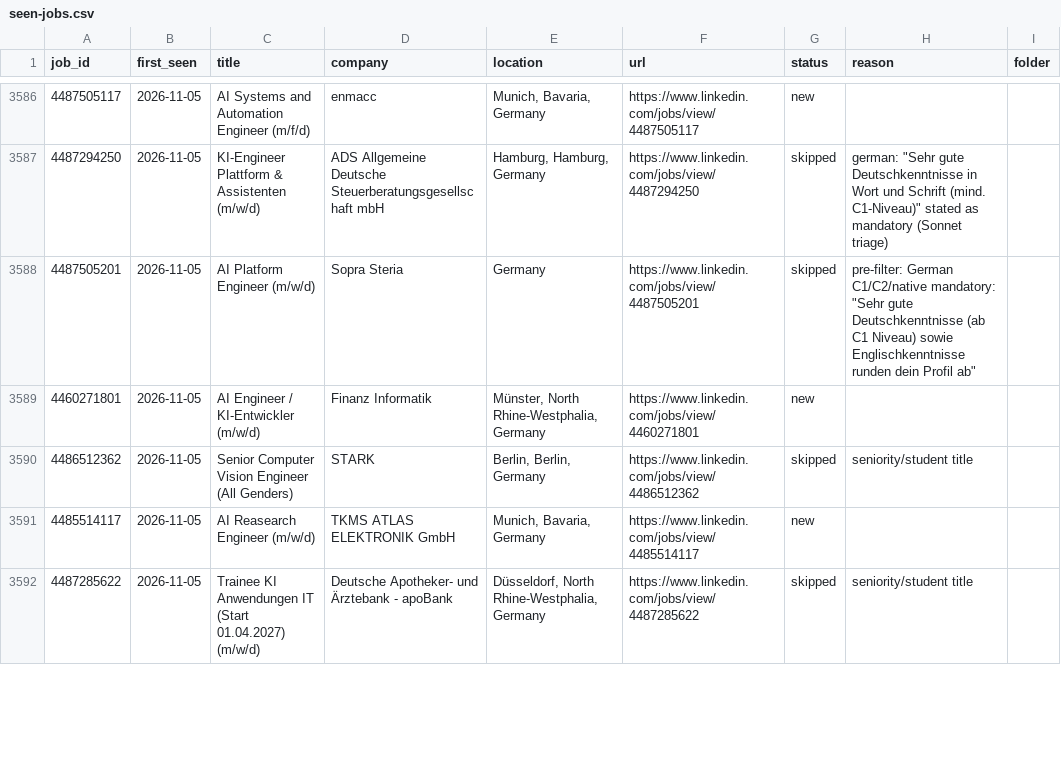
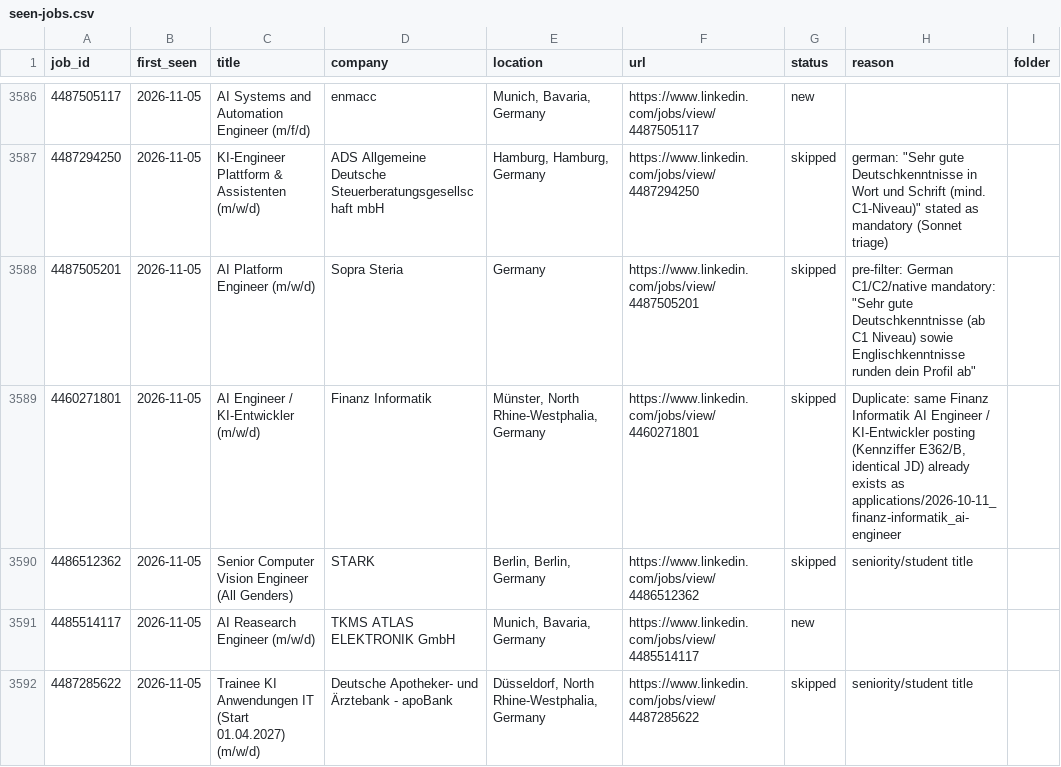
Before and after one commit to bhairapuchanduprasad/job-applications-app, a CSV file: data/scout/seen-jobs.csv, drawn as a sheet; only a part is shown, gaps mark what is left out; the diff covers the shown part only.

```diff
--- a/data/scout/seen-jobs.csv
+++ b/data/scout/seen-jobs.csv
@@ -3588,3 +3588,3 @@ job_id,first_seen,title,company,location,url,status,reason,folder
 4487505201,2026-11-05,AI Platform Engineer (m/w/d),Sopra Steria,Germany,https://www.linkedin.com/jobs/view/4487505201,skipped,"pre-filter: German C1/C2/native mandatory: ""Sehr gute Deutschkenntnisse (ab C1 Niveau) sowie Englischkenntnisse runden dein Profil ab""",
-4460271801,2026-11-05,AI Engineer / KI-Entwickler (m/w/d),Finanz Informatik,"Münster, North Rhine-Westphalia, Germany",https://www.linkedin.com/jobs/view/4460271801,new,,
+4460271801,2026-11-05,AI Engineer / KI-Entwickler (m/w/d),Finanz Informatik,"Münster, North Rhine-Westphalia, Germany",https://www.linkedin.com/jobs/view/4460271801,skipped,"Duplicate: same Finanz Informatik AI Engineer / KI-Entwickler posting (Kennziffer E362/B, identical JD) already exists as applications/2026-10-11_finanz-informatik_ai-engineer",
 4486512362,2026-11-05,Senior Computer Vision Engineer (All Genders),STARK,"Berlin, Berlin, Germany",https://www.linkedin.com/jobs/view/4486512362,skipped,seniority/student title,
```
Also changed, not shown: 4 edited cells elsewhere in this file, 10 other files.
